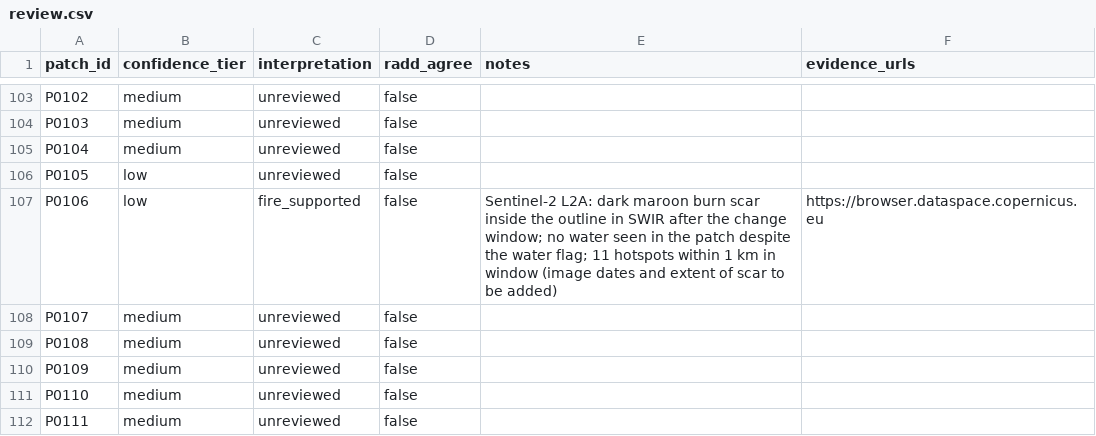
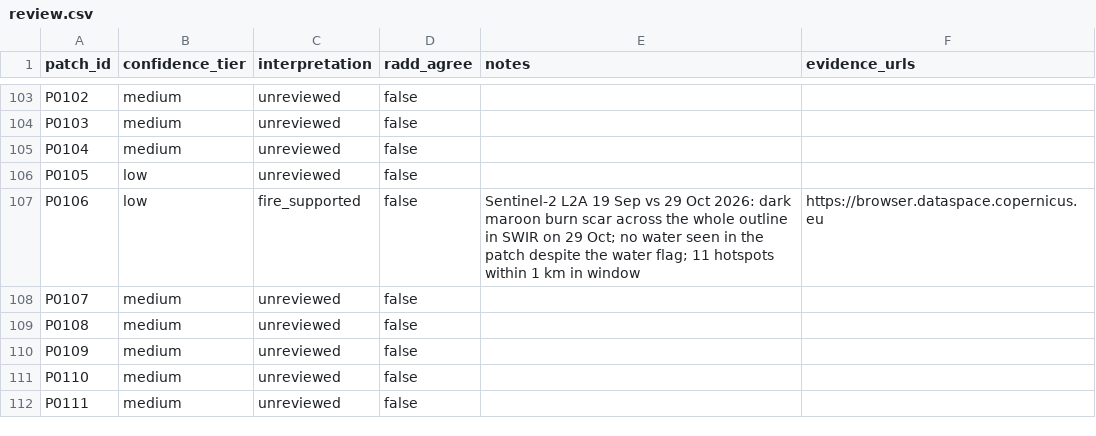
Before and after one commit to abd2467/blindspot, a CSV file: data/processed/review.csv, drawn as a sheet; only a part is shown, gaps mark what is left out.

```diff
--- a/data/processed/review.csv
+++ b/data/processed/review.csv
@@ -106,3 +106,3 @@ P0104,medium,unreviewed,false,,
 P0105,low,unreviewed,false,,
-P0106,low,fire_supported,false,Sentinel-2 L2A: dark maroon burn scar inside the outline in SWIR after the change window; no water seen in the patch despite the water flag; 11 hotspots within 1 km in window (image dates and extent of scar to be added),https://browser.dataspace.copernicus.eu
+P0106,low,fire_supported,false,Sentinel-2 L2A 19 Sep vs 29 Oct 2026: dark maroon burn scar across the whole outline in SWIR on 29 Oct; no water seen in the patch despite the water flag; 11 hotspots within 1 km in window,https://browser.dataspace.copernicus.eu
 P0107,medium,unreviewed,false,,
```
